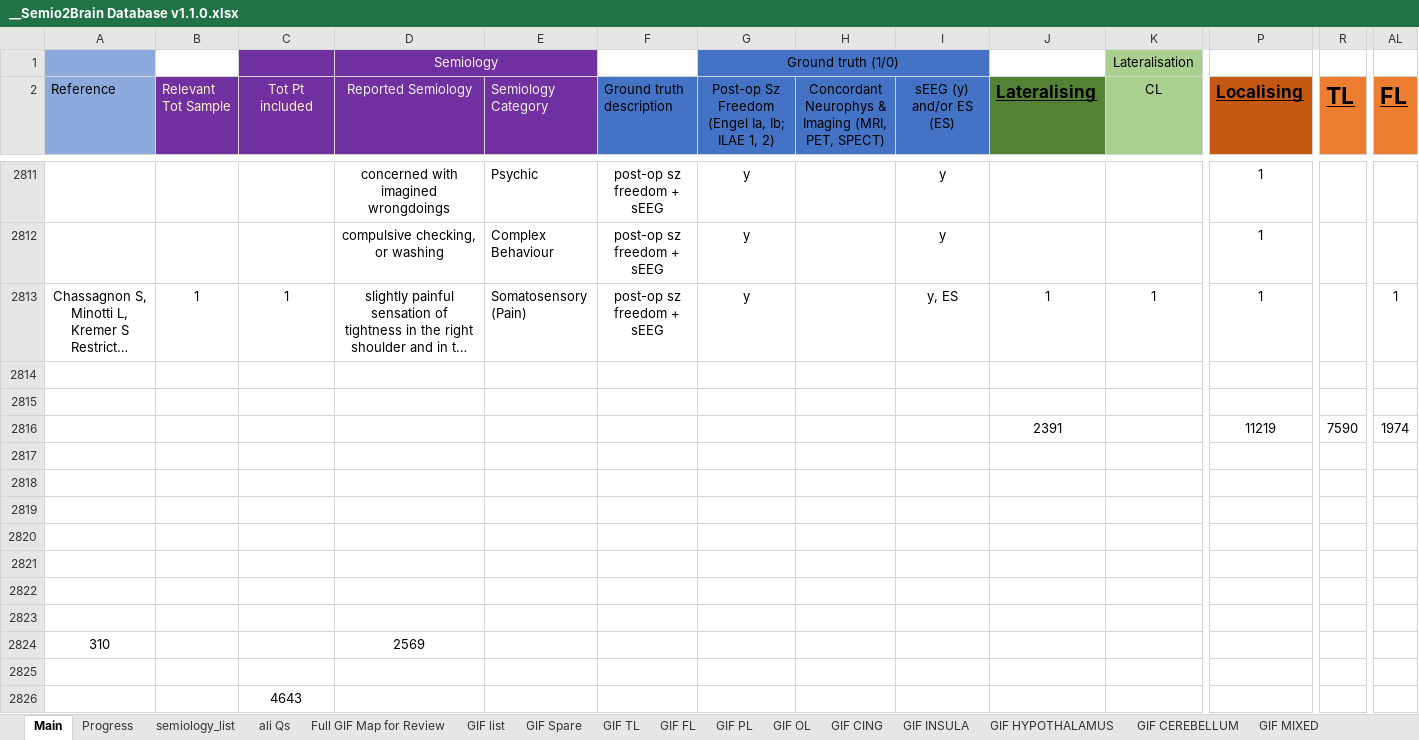
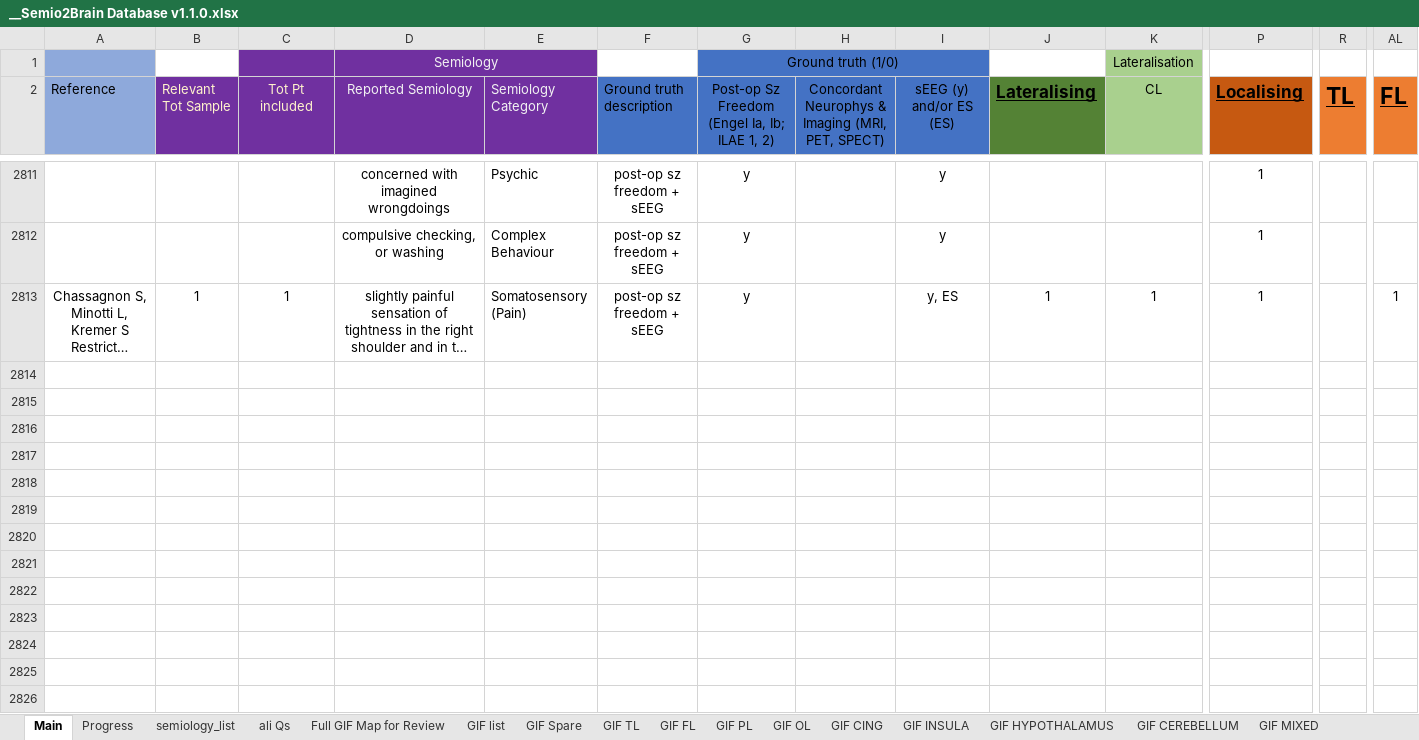
Before and after one commit to thenineteen/Semiology-Visualisation-Tool, an Excel workbook: resources/__Semio2Brain Database v1.1.0.xlsx, sheet Main, drawn as a sheet; only a part is shown, gaps mark what is left out; long unchanged cells end in …; values as stored, in another font and other column widths than the file's, no borders; rows hold the shown columns only; the diff names each change by its address in the sheet, - before the commit and + after, or states it on an @@ line.

```diff
--- a/resources/__Semio2Brain Database v1.1.0.xlsx (sheet Main)
+++ b/resources/__Semio2Brain Database v1.1.0.xlsx (sheet Main)
-row 2814: (empty)
-row 2815: (empty)
-row 2816:  |  |  |  |  |  |  |  |  | 2391 |  | 11219 | 7590 | 1974
-row 2817: (empty)
-row 2818: (empty)
-row 2819: (empty)
-row 2820: (empty)
-row 2821: (empty)
-row 2822: (empty)
-row 2823: (empty)
-row 2824: 310 |  |  | 2569
-row 2825: (empty)
-row 2826:  |  | 4643
```
Also changed, not shown: charts or pictures, resources/Semio2Brain Database.xlsx.
